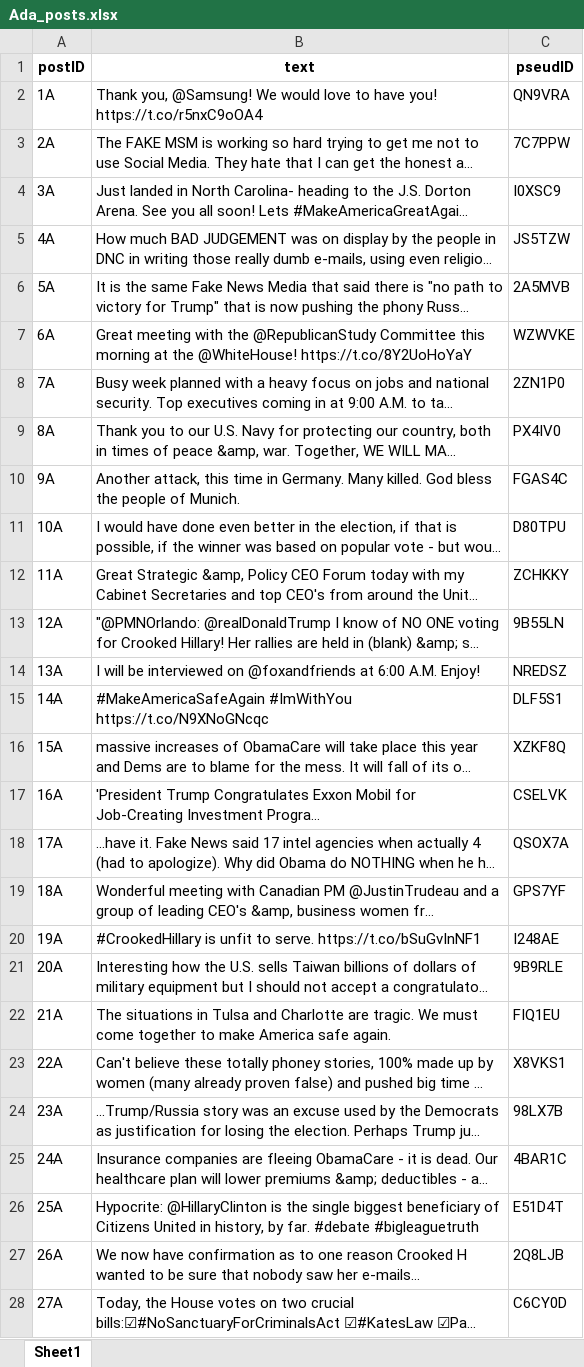
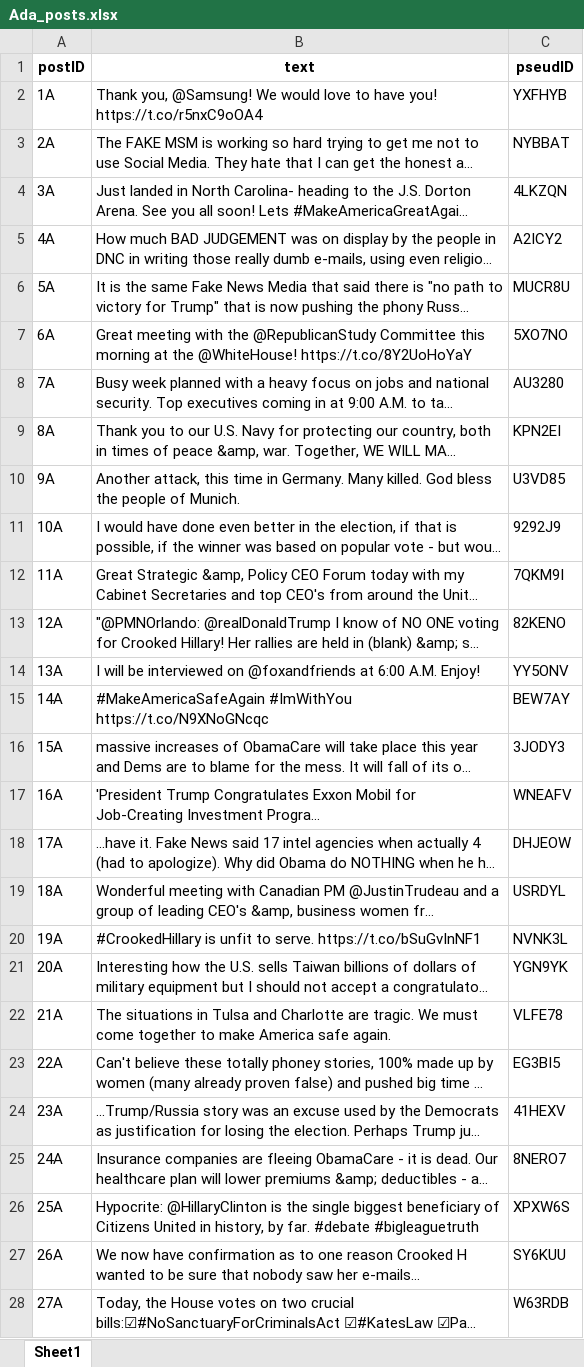
Before and after one commit to adashiyj/Scapegoat, an Excel workbook: Actual Coding/Ada_posts.xlsx, sheet Sheet1, drawn as a sheet; only a part is shown; long unchanged cells end in …; values as stored, in another font and other column widths than the file's, no borders; the diff covers the shown part only; the diff names each change by its address in the sheet, - before the commit and + after, or states it on an @@ line.

```diff
--- a/Actual Coding/Ada_posts.xlsx (sheet Sheet1)
+++ b/Actual Coding/Ada_posts.xlsx (sheet Sheet1)
-C2 (pseudID): QN9VRA
+C2 (pseudID): YXFHYB
-C3 (pseudID): 7C7PPW
+C3 (pseudID): NYBBAT
-C4 (pseudID): I0XSC9
+C4 (pseudID): 4LKZQN
-C5 (pseudID): JS5TZW
+C5 (pseudID): A2ICY2
-C6 (pseudID): 2A5MVB
+C6 (pseudID): MUCR8U
-C7 (pseudID): WZWVKE
+C7 (pseudID): 5XO7NO
-C8 (pseudID): 2ZN1P0
+C8 (pseudID): AU3280
-C9 (pseudID): PX4IV0
+C9 (pseudID): KPN2EI
-C10 (pseudID): FGAS4C
+C10 (pseudID): U3VD85
-C11 (pseudID): D80TPU
+C11 (pseudID): 9292J9
-C12 (pseudID): ZCHKKY
+C12 (pseudID): 7QKM9I
-C13 (pseudID): 9B55LN
+C13 (pseudID): 82KENO
-C14 (pseudID): NREDSZ
+C14 (pseudID): YY5ONV
-C15 (pseudID): DLF5S1
+C15 (pseudID): BEW7AY
-C16 (pseudID): XZKF8Q
+C16 (pseudID): 3JODY3
-C17 (pseudID): CSELVK
+C17 (pseudID): WNEAFV
-C18 (pseudID): QSOX7A
+C18 (pseudID): DHJEOW
-C19 (pseudID): GPS7YF
+C19 (pseudID): USRDYL
-C20 (pseudID): I248AE
+C20 (pseudID): NVNK3L
-C21 (pseudID): 9B9RLE
+C21 (pseudID): YGN9YK
-C22 (pseudID): FIQ1EU
+C22 (pseudID): VLFE78
-C23 (pseudID): X8VKS1
+C23 (pseudID): EG3BI5
-C24 (pseudID): 98LX7B
+C24 (pseudID): 41HEXV
-C25 (pseudID): 4BAR1C
+C25 (pseudID): 8NERO7
-C26 (pseudID): E51D4T
+C26 (pseudID): XPXW6S
-C27 (pseudID): 2Q8LJB
+C27 (pseudID): SY6KUU
-C28 (pseudID): C6CY0D
+C28 (pseudID): W63RDB
```
Also changed, not shown: 273 edited cells elsewhere in this sheet, Actual Coding/Francesco_posts.xlsx, Actual Coding/Luke_posts.xlsx, 1 other file.
